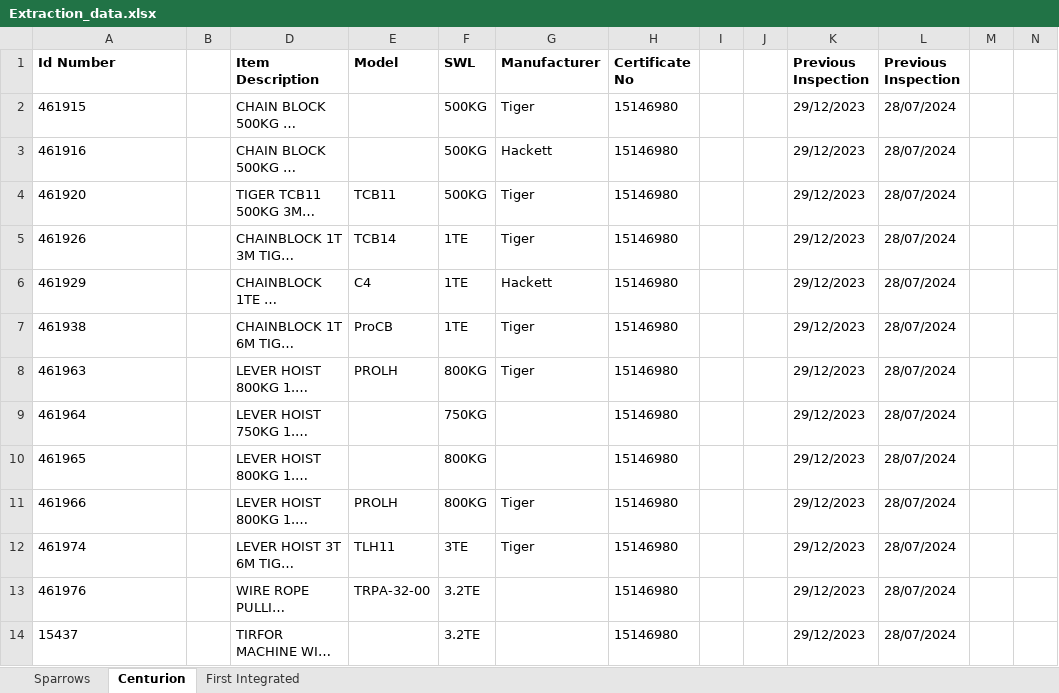
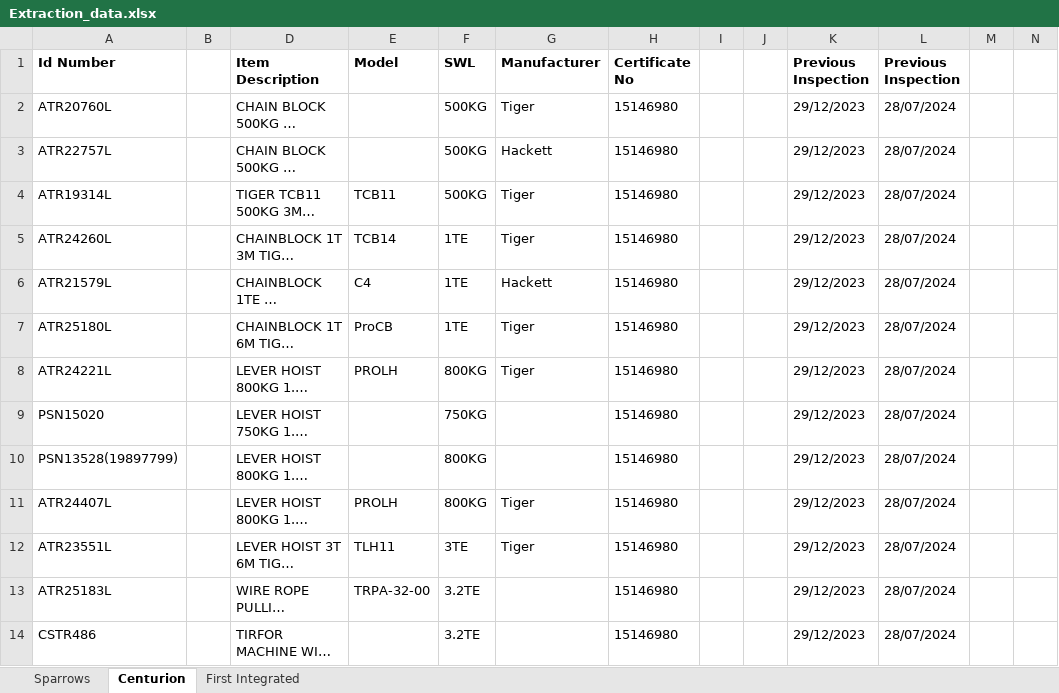
Before and after one commit to t09Simi/pdf_text_extraction, an Excel workbook: database/Extraction_data.xlsx, sheet Centurion, drawn as a sheet; only a part is shown; long unchanged cells end in …; values as stored, in another font and other column widths than the file's, no borders; the diff covers the shown part only; the diff names each change by its address in the sheet, - before the commit and + after, or states it on an @@ line.

Commit message:
add lambda centurion and fix keywords logic

```diff
--- a/database/Extraction_data.xlsx (sheet Centurion)
+++ b/database/Extraction_data.xlsx (sheet Centurion)
-A2 (Id Number): 461915
+A2 (Id Number): ATR20760L
-A3 (Id Number): 461916
+A3 (Id Number): ATR22757L
-A4 (Id Number): 461920
+A4 (Id Number): ATR19314L
-A5 (Id Number): 461926
+A5 (Id Number): ATR24260L
-A6 (Id Number): 461929
+A6 (Id Number): ATR21579L
-A7 (Id Number): 461938
+A7 (Id Number): ATR25180L
-A8 (Id Number): 461963
+A8 (Id Number): ATR24221L
-A9 (Id Number): 461964
+A9 (Id Number): PSN15020
-A10 (Id Number): 461965
+A10 (Id Number): PSN13528(19897799)
-A11 (Id Number): 461966
+A11 (Id Number): ATR24407L
-A12 (Id Number): 461974
+A12 (Id Number): ATR23551L
-A13 (Id Number): 461976
+A13 (Id Number): ATR25183L
-A14 (Id Number): 15437
+A14 (Id Number): CSTR486
```
Also changed, not shown: other rows of this sheet, 2 other files.
